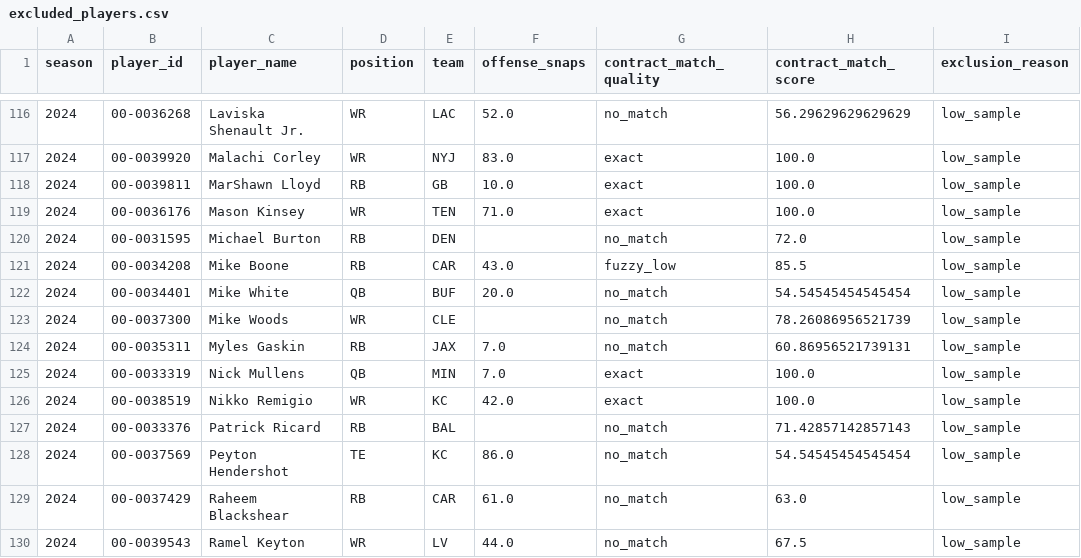
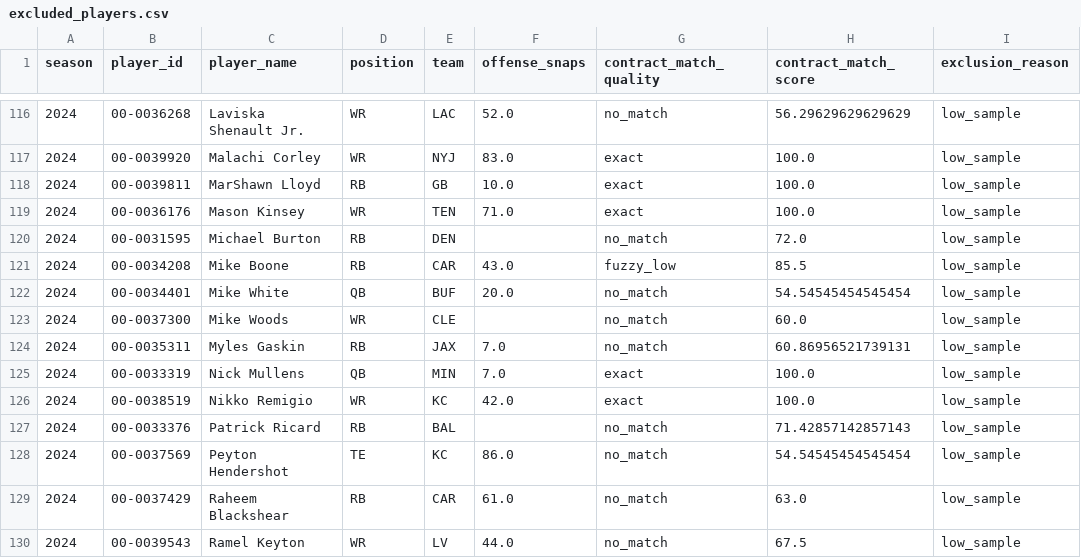
Before and after one commit to maisymylod/nfl-moneyball, a CSV file: data/diagnostic/excluded_players.csv, drawn as a sheet; only a part is shown, gaps mark what is left out.

```diff
--- a/data/diagnostic/excluded_players.csv
+++ b/data/diagnostic/excluded_players.csv
@@ -122,3 +122,3 @@ season,player_id,player_name,position,team,offense_snaps,contract_match_quality,
 2024,00-0034401,Mike White,QB,BUF,20.0,no_match,54.54545454545454,low_sample
-2024,00-0037300,Mike Woods,WR,CLE,,no_match,78.26086956521739,low_sample
+2024,00-0037300,Mike Woods,WR,CLE,,no_match,60.0,low_sample
 2024,00-0035311,Myles Gaskin,RB,JAX,7.0,no_match,60.86956521739131,low_sample
```
Also changed, not shown: 9 other files.
